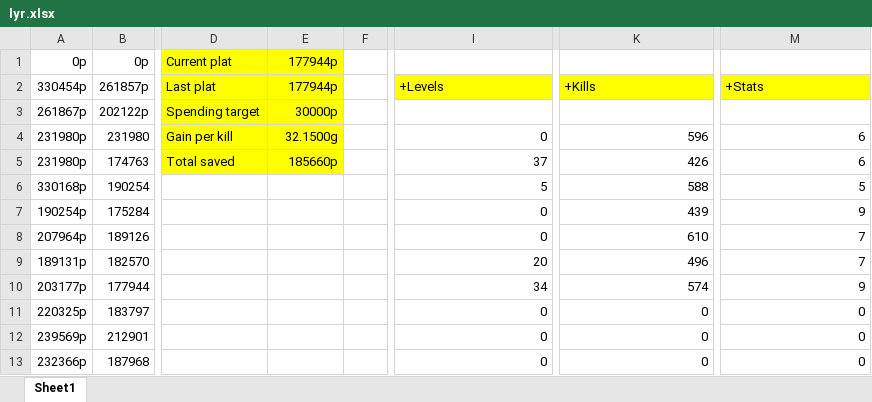
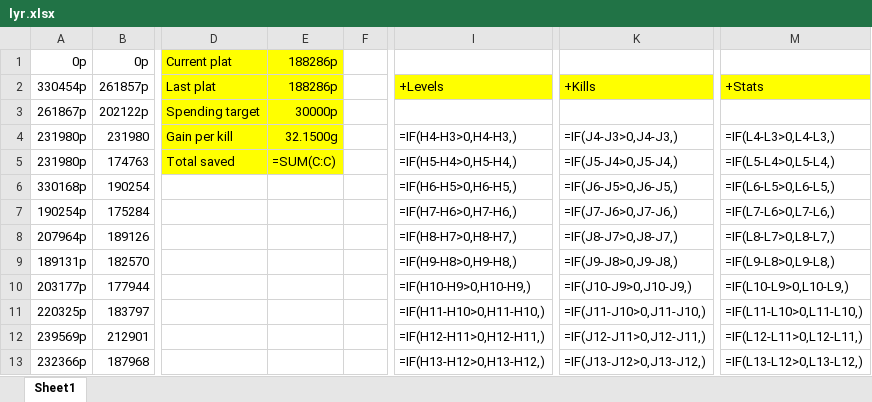
Before and after one commit to mannguyen4624/LyrSave, an Excel workbook: lyr.xlsx, sheet Sheet1, drawn as a sheet; only a part is shown, gaps mark what is left out; values as stored, in another font and other column widths than the file's, no borders; formulas without a stored value are shown as written; the diff covers the shown part only; the diff names each change by its address in the sheet, - before the commit and + after, or states it on an @@ line.

Commit message:
update

```diff
--- a/lyr.xlsx (sheet Sheet1)
+++ b/lyr.xlsx (sheet Sheet1)
-E1: 177944p
+E1: 188286p
-E2 (188286p): 177944p
+E2 (188286p): 188286p
-I4: 0
+I4: =IF(H4-H3>0,H4-H3,)
-K4: 596
+K4: =IF(J4-J3>0,J4-J3,)
-M4: 6
+M4: =IF(L4-L3>0,L4-L3,)
-E5 (188286p): 185660p
+E5 (188286p): =SUM(C:C)
-I5: 37
+I5: =IF(H5-H4>0,H5-H4,)
-K5: 426
+K5: =IF(J5-J4>0,J5-J4,)
-M5: 6
+M5: =IF(L5-L4>0,L5-L4,)
-I6: 5
+I6: =IF(H6-H5>0,H6-H5,)
-K6: 588
+K6: =IF(J6-J5>0,J6-J5,)
-M6: 5
+M6: =IF(L6-L5>0,L6-L5,)
-I7: 0
+I7: =IF(H7-H6>0,H7-H6,)
-K7: 439
+K7: =IF(J7-J6>0,J7-J6,)
-M7: 9
+M7: =IF(L7-L6>0,L7-L6,)
-I8: 0
+I8: =IF(H8-H7>0,H8-H7,)
-K8: 610
+K8: =IF(J8-J7>0,J8-J7,)
-M8: 7
+M8: =IF(L8-L7>0,L8-L7,)
-I9: 20
+I9: =IF(H9-H8>0,H9-H8,)
-K9: 496
+K9: =IF(J9-J8>0,J9-J8,)
-M9: 7
+M9: =IF(L9-L8>0,L9-L8,)
-I10: 34
+I10: =IF(H10-H9>0,H10-H9,)
-K10: 574
+K10: =IF(J10-J9>0,J10-J9,)
-M10: 9
+M10: =IF(L10-L9>0,L10-L9,)
-I11: 0
+I11: =IF(H11-H10>0,H11-H10,)
-K11: 0
+K11: =IF(J11-J10>0,J11-J10,)
-M11: 0
+M11: =IF(L11-L10>0,L11-L10,)
-I12: 0
+I12: =IF(H12-H11>0,H12-H11,)
-K12: 0
+K12: =IF(J12-J11>0,J12-J11,)
-M12: 0
+M12: =IF(L12-L11>0,L12-L11,)
-I13: 0
+I13: =IF(H13-H12>0,H13-H12,)
-K13: 0
+K13: =IF(J13-J12>0,J13-J12,)
-M13: 0
+M13: =IF(L13-L12>0,L13-L12,)
```
Also changed, not shown: 11 added rows and 11 removed rows elsewhere in this sheet.
